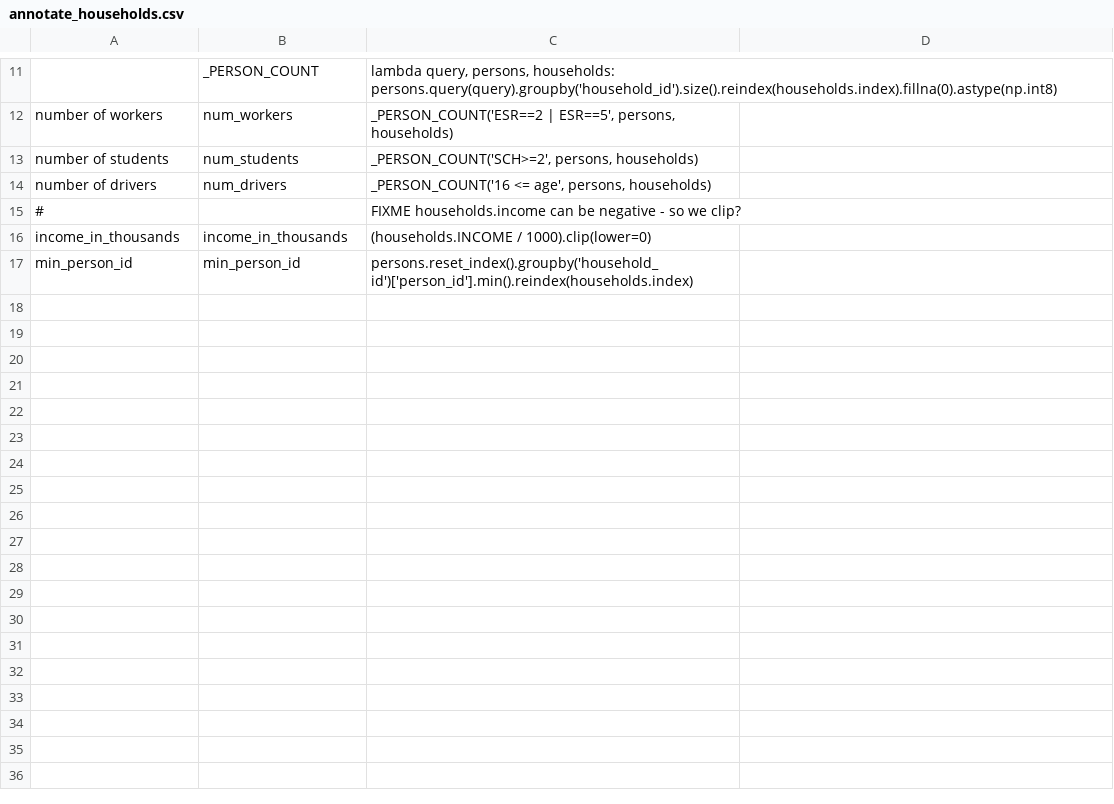
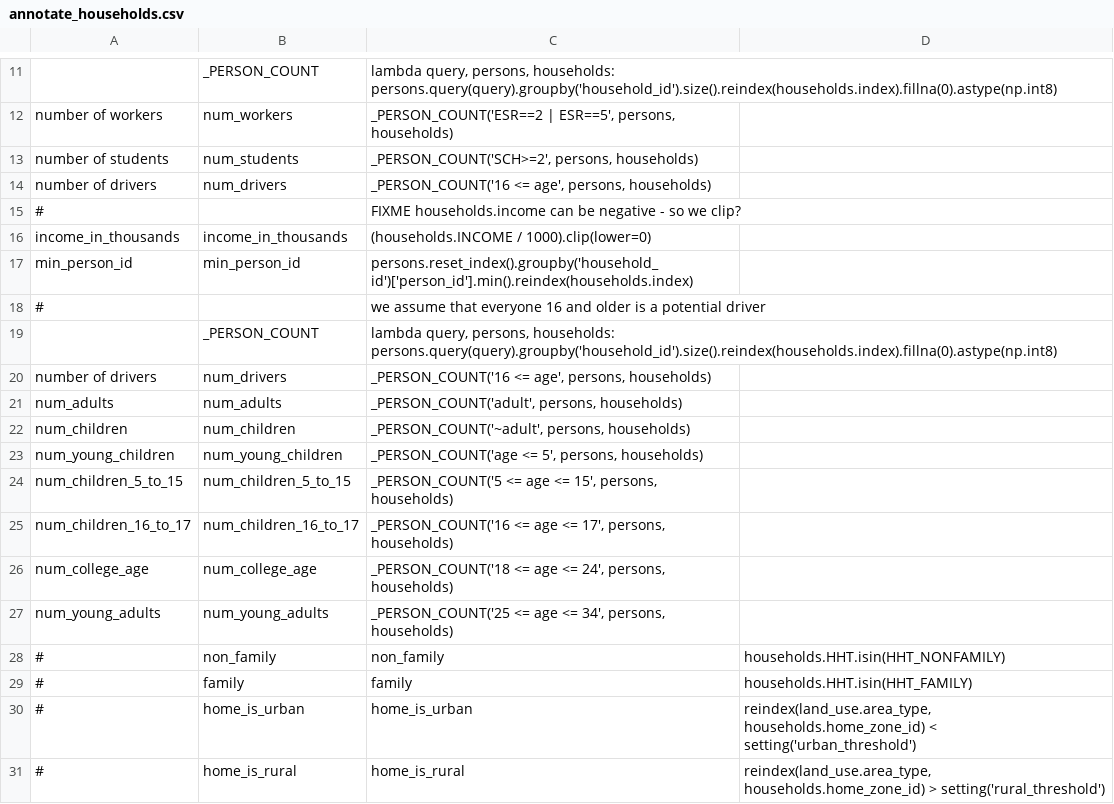
Before and after one commit to SANDAG/activitysim-cvm, a CSV file: activitysim/examples/example_odot_ldt/configs/annotate_households.csv, drawn as a sheet; only a part is shown, gaps mark what is left out.

```diff
--- a/activitysim/examples/example_odot_ldt/configs/annotate_households.csv
+++ b/activitysim/examples/example_odot_ldt/configs/annotate_households.csv
@@ -17 +17,15 @@ income_in_thousands,income_in_thousands,(households.INCOME / 1000).clip(lower=0)
 min_person_id,min_person_id,"persons.reset_index().groupby('household_id')['person_id'].min().reindex(households.index)"
+#,,we assume that everyone 16 and older is a potential driver
+,_PERSON_COUNT,"lambda query, persons, households: persons.query(query).groupby('household_id').size().reindex(households.index).fillna(0).astype(np.int8)"
+number of drivers,num_drivers,"_PERSON_COUNT('16 <= age', persons, households)"
+num_adults,num_adults,"_PERSON_COUNT('adult', persons, households)"
+num_children,num_children,"_PERSON_COUNT('~adult', persons, households)"
+num_young_children,num_young_children,"_PERSON_COUNT('age <= 5', persons, households)"
+num_children_5_to_15,num_children_5_to_15,"_PERSON_COUNT('5 <= age <= 15', persons, households)"
+num_children_16_to_17,num_children_16_to_17,"_PERSON_COUNT('16 <= age <= 17', persons, households)"
+num_college_age,num_college_age,"_PERSON_COUNT('18 <= age <= 24', persons, households)"
+num_young_adults,num_young_adults,"_PERSON_COUNT('25 <= age <= 34', persons, households)"
+#,non_family,non_family,households.HHT.isin(HHT_NONFAMILY)
+#,family,family,households.HHT.isin(HHT_FAMILY)
+#,home_is_urban,home_is_urban,"reindex(land_use.area_type, households.home_zone_id) < setting('urban_threshold')"
+#,home_is_rural,home_is_rural,"reindex(land_use.area_type, households.home_zone_id) > setting('rural_threshold')"
```
Also changed, not shown: 9 other files.
